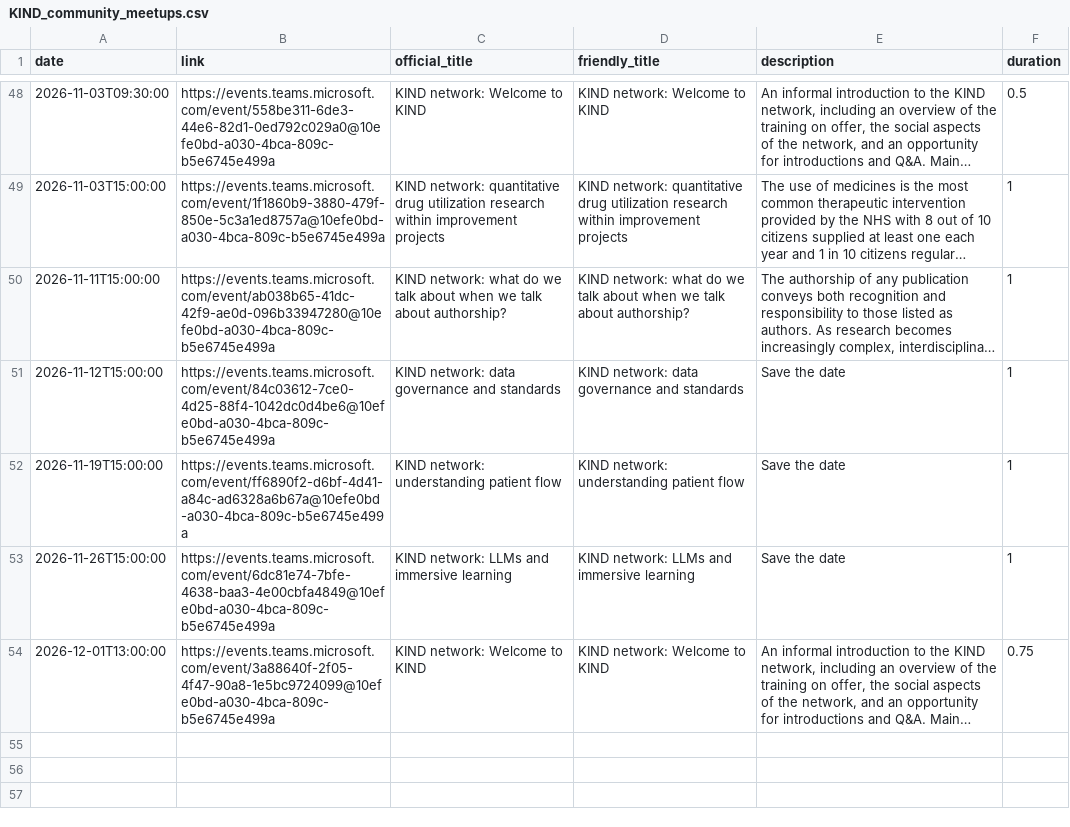
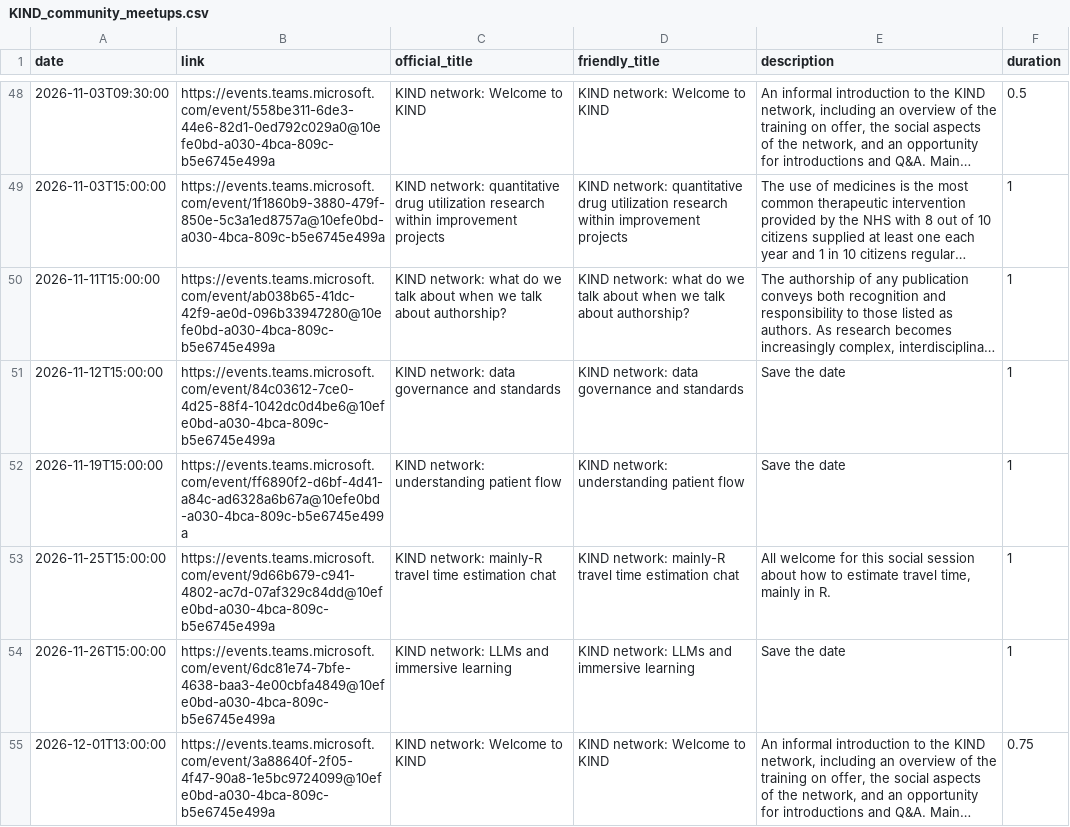
Before and after one commit to NES-DEW/KIND-community-standards, a CSV file: data/KIND_community_meetups.csv, drawn as a sheet; only a part is shown, gaps mark what is left out; long unchanged cells end in …; the diff names each change by its address in the sheet, - before the commit and + after, or states it on an @@ line.

Commit message:
added r travel time session

```diff
--- a/data/KIND_community_meetups.csv
+++ b/data/KIND_community_meetups.csv
+row 53: 2026-11-25T15:00:00 | https://events.teams.microsoft.com/event/9d66b679-c941-4802-ac7d-07af329c84dd@10efe0bd-a030-4bca-809c-b5e6745e499a | KIND network: mainly-R travel time estimation chat | KIND network: mainly-R travel time estimation chat | All welcome for this social session about how to estimate travel time, mainly in R. | 1
```
